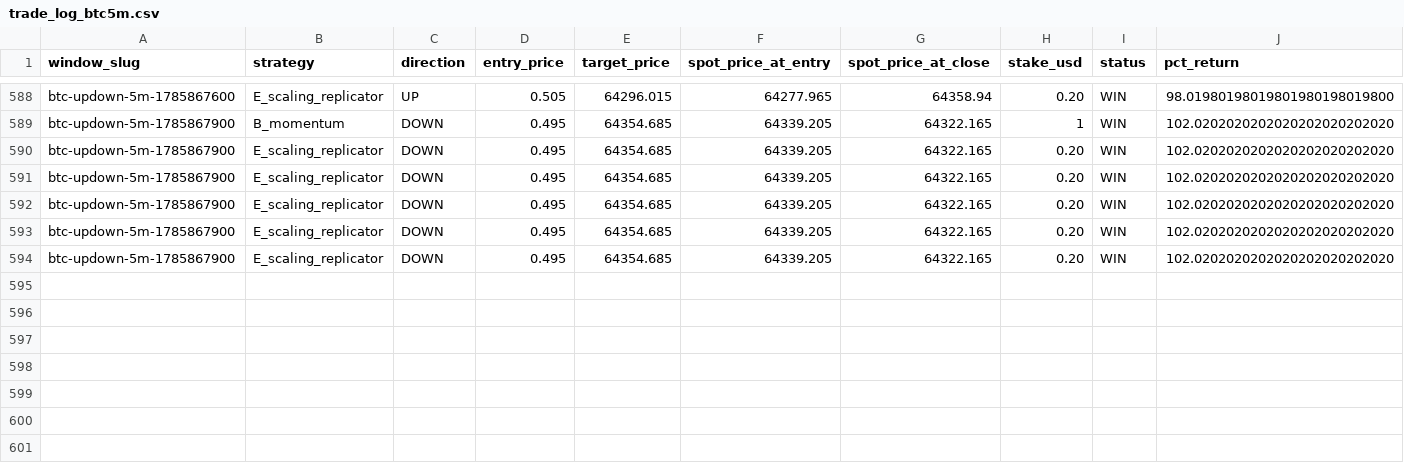
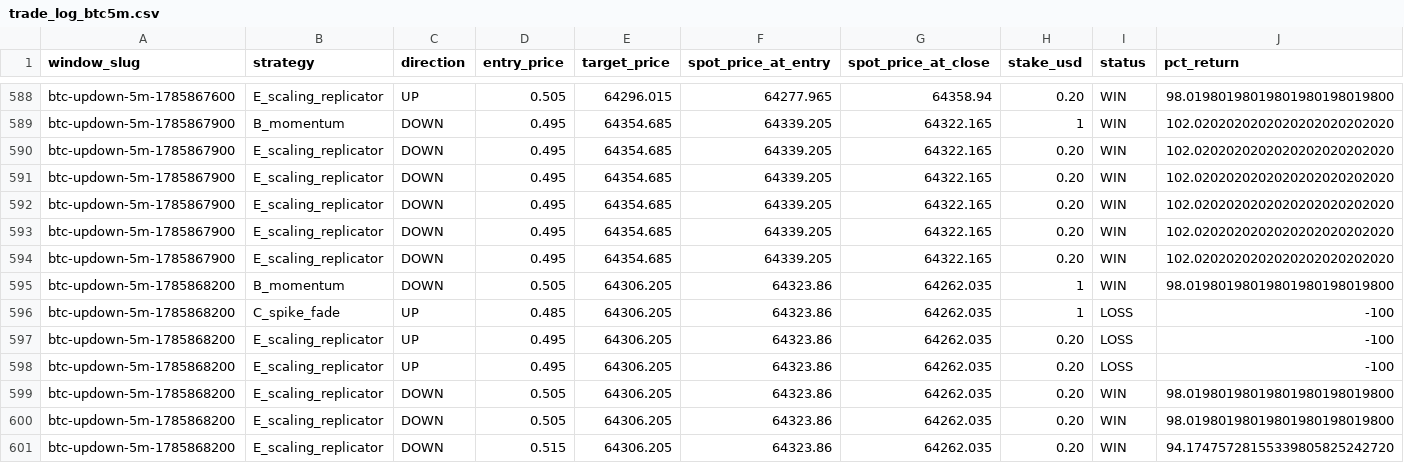
Before and after one commit to giuseppemineo685-beep/atlantis-polymarket-screening, a CSV file: outputs/trade_log_btc5m.csv, drawn as a sheet; only a part is shown, gaps mark what is left out; rows hold the shown columns only; the diff names each change by its address in the sheet, - before the commit and + after, or states it on an @@ line.

```diff
--- a/outputs/trade_log_btc5m.csv
+++ b/outputs/trade_log_btc5m.csv
+row 595: btc-updown-5m-1785868200 | B_momentum | DOWN | 0.505 | 64306.205 | 64323.86 | 64262.035 | 1 | WIN | 98.01980198019801980198019800
+row 596: btc-updown-5m-1785868200 | C_spike_fade | UP | 0.485 | 64306.205 | 64323.86 | 64262.035 | 1 | LOSS | -100
+row 597: btc-updown-5m-1785868200 | E_scaling_replicator | UP | 0.495 | 64306.205 | 64323.86 | 64262.035 | 0.20 | LOSS | -100
+row 598: btc-updown-5m-1785868200 | E_scaling_replicator | UP | 0.495 | 64306.205 | 64323.86 | 64262.035 | 0.20 | LOSS | -100
+row 599: btc-updown-5m-1785868200 | E_scaling_replicator | DOWN | 0.505 | 64306.205 | 64323.86 | 64262.035 | 0.20 | WIN | 98.01980198019801980198019800
+row 600: btc-updown-5m-1785868200 | E_scaling_replicator | DOWN | 0.505 | 64306.205 | 64323.86 | 64262.035 | 0.20 | WIN | 98.01980198019801980198019800
+row 601: btc-updown-5m-1785868200 | E_scaling_replicator | DOWN | 0.515 | 64306.205 | 64323.86 | 64262.035 | 0.20 | WIN | 94.17475728155339805825242720
```
Also changed, not shown: 1 other file.
